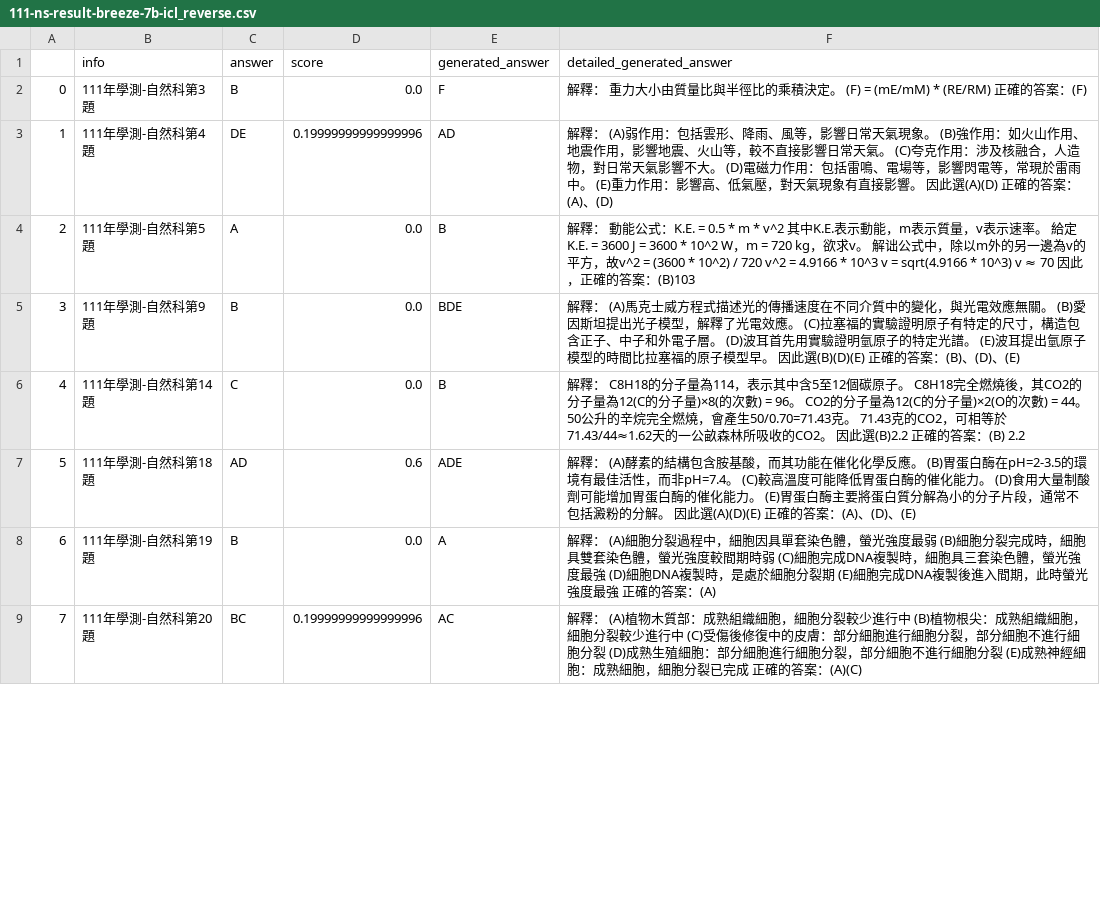
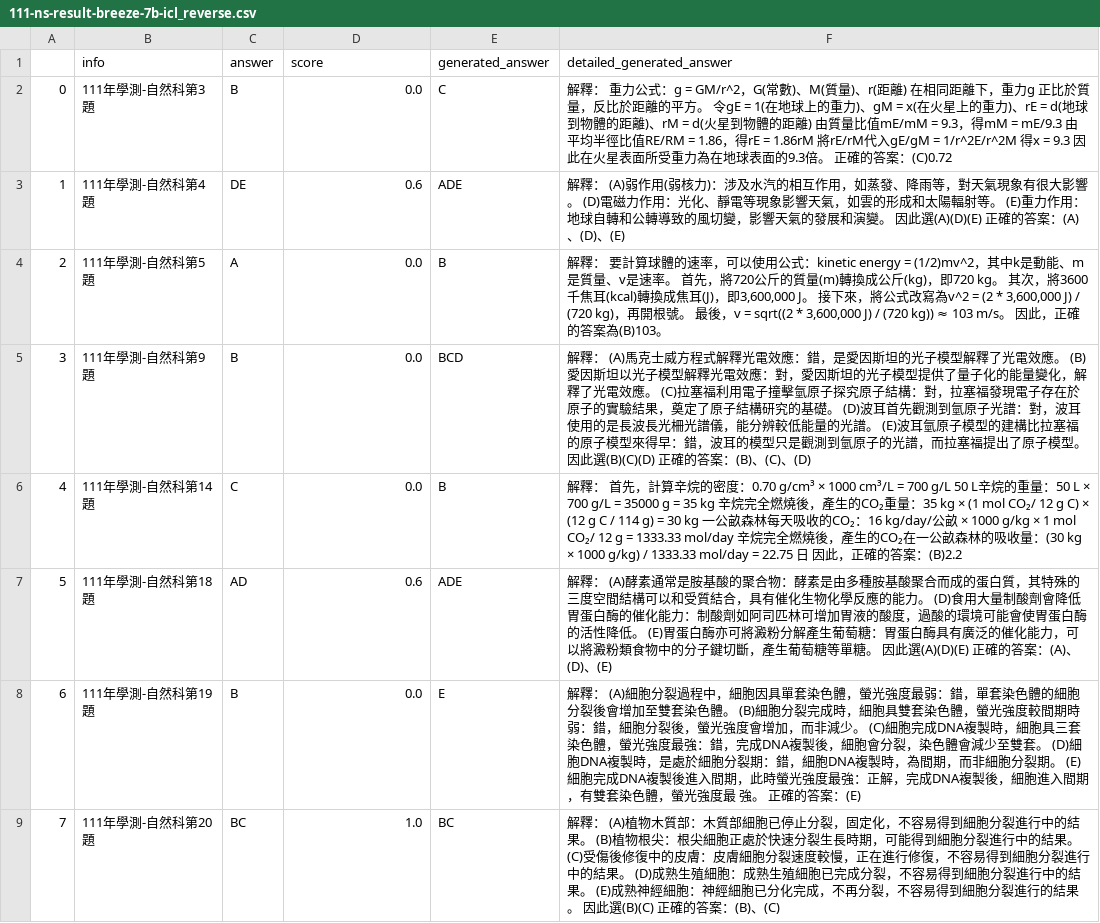
Before and after one commit to namwoam/dl-final, a CSV file: llm/111-ns-result-breeze-7b-icl_reverse.csv, drawn as a sheet; only a part is shown; the diff covers the shown part only; the diff names each change by its address in the sheet, - before the commit and + after, or states it on an @@ line.

```diff
--- a/llm/111-ns-result-breeze-7b-icl_reverse.csv
+++ b/llm/111-ns-result-breeze-7b-icl_reverse.csv
-E2 (generated_answer): F
+E2 (generated_answer): C
-F2 (detailed_generated_answer): …： 重力大小由質量比與半徑比的乘積決定。 (F) = (mE/mM) * (RE/RM) 正確的答案：(F)
+F2 (detailed_generated_answer): …： 重力公式：g = GM/r^2，G(常數)、M(質量)、r(距離) 在相同距離下，重力g 正比於質量，反比於距離的平方。 令gE = 1(在地球上的重力)、gM = x(在火星上的重力)、rE = d(地球到物體的距離)、rM = d(火星到物體的距離) 由質量比值mE/mM = 9.3，得mM = mE/9.3 由平均半徑比值RE/RM = 1.86，得rE = 1.86rM 將rE/rM代入gE/gM = 1/r^2E/r^2M 得x = 9.3 因此在火星表面所受重力為在地球表面的9.3倍。 正確的答案：(C)0.72
-D3 (score): 0.19999999999999996
+D3 (score): 0.6
-E3 (generated_answer): AD
+E3 (generated_answer): ADE
-F3 (detailed_generated_answer): …(A)弱作用：包括雲形、降雨、風等，影響日常天氣現象。 (B)強作用：如火山作用、地震作用，影響地震、火山等，較不直接影響日常天氣。 (C)夸克作用：涉及核融合，人造物，對日常天氣影響不大。 (D)電磁力作用：包括雷鳴、電場等，影響閃電等，常現於雷雨中。 (E)重力作用：影響高、低氣壓，對天氣現象有直接影響。 因此選(A)(D) 正確的答案：(A)、(D)
+F3 (detailed_generated_answer): …(A)弱作用(弱核力)：涉及水汽的相互作用，如蒸發、降雨等，對天氣現象有很大影響。 (D)電磁力作用：光化、靜電等現象影響天氣，如雲的形成和太陽輻射等。 (E)重力作用：地球自轉和公轉導致的風切變，影響天氣的發展和演變。 因此選(A)(D)(E) 正確的答案：(A)、(D)、(E)
-F4 (detailed_generated_answer): 解釋： 動能公式：K.E. = 0.5 * m * v^2 其中K.E.表示動能，m表示質量，v表示速率。 給定K.E. = 3600 J = 3600 * 10^2 W，m = 720 kg，欲求v。 解诎公式中，除以m外的另一邊為v的平方，故v^2 = (3600 * 10^2) / 720 v^2 = 4.9166 * 10^3 v = sqrt(4.9166 * 10^3) v ≈ 70 因此，正確的答案：(B)103
+F4 (detailed_generated_answer): 解釋： 要計算球體的速率，可以使用公式：kinetic energy = (1/2)mv^2，其中k是動能、m是質量、v是速率。 首先，將720公斤的質量(m)轉換成公斤(kg)，即720 kg。 其次，將3600千焦耳(kcal)轉換成焦耳(J)，即3,600,000 J。 接下來，將公式改寫為v^2 = (2 * 3,600,000 J) / (720 kg)，再開根號。 最後，v = sqrt((2 * 3,600,000 J) / (720 kg)) ≈ 103 m/s。 因此，正確的答案為(B)103。
-E5 (generated_answer): BDE
+E5 (generated_answer): BCD
-F5 (detailed_generated_answer): …威方程式描述光的傳播速度在不同介質中的變化，與光電效應無關。 (B)愛因斯坦提出光子模型，解釋了光電效應。 (C)拉塞福的實驗證明原子有特定的尺寸，構造包含正子、中子和外電子層。 (D)波耳首先用實驗證明氫原子的特定光譜。 (E)波耳提出氫原子模型的時間比拉塞福的原子模型早。 因此選(B)(D)(E) 正確的答案：(B)、(D)、(E)
+F5 (detailed_generated_answer): …威方程式解釋光電效應：錯，是愛因斯坦的光子模型解釋了光電效應。 (B)愛因斯坦以光子模型解釋光電效應：對，愛因斯坦的光子模型提供了量子化的能量變化，解釋了光電效應。 (C)拉塞福利用電子撞擊氫原子探究原子結構：對，拉塞福發現電子存在於原子的實驗結果，奠定了原子結構研究的基礎。 (D)波耳首先觀測到氫原子光譜：對，波耳使用的是長波長光柵光譜儀，能分辨較低能量的光譜。 (E)波耳氫原子模型的建構比拉塞福的原子模型來得早：錯，波耳的模型只是觀測到氫原子的光譜，而拉塞福提出了原子模型。 因此選(B)(C)(D) 正確的答案：(B)、(C)、(D)
-F6 (detailed_generated_answer): 解釋： C8H18的分子量為114，表示其中含5至12個碳原子。 C8H18完全燃燒後，其CO2的分子量為12(C的分子量)×8(的次數) = 96。 CO2的分子量為12(C的分子量)×2(O的次數) = 44。 50公升的辛烷完全燃燒，會產生50/0.70=71.43克。 71.43克的CO2，可相等於71.43/44≈1.62天的一公畝森林所吸收的CO2。 因此選(B)2.2 正確的答案：(B) 2.2
+F6 (detailed_generated_answer): 解釋： 首先，計算辛烷的密度：0.70 g/cm³ × 1000 cm³/L = 700 g/L 50 L辛烷的重量：50 L × 700 g/L = 35000 g = 35 kg 辛烷完全燃燒後，產生的CO₂重量：35 kg × (1 mol CO₂/ 12 g C) × (12 g C / 114 g) = 30 kg 一公畝森林每天吸收的CO₂：16 kg/day/公畝 × 1000 g/kg × 1 mol CO₂/ 12 g = 1333.33 mol/day 辛烷完全燃燒後，產生的CO₂在一公畝森林的吸收量：(30 kg × 1000 g/kg) / 1333.33 mol/day = 22.75 日 因此，正確的答案：(B)2.2
-F7 (detailed_generated_answer): …(A)酵素的結構包含胺基酸，而其功能在催化化學反應。 (B)胃蛋白酶在pH=2-3.5的環境有最佳活性，而非pH=7.4。 (C)較高溫度可能降低胃蛋白酶的催化能力。 (D)食用大量制酸劑可能增加胃蛋白酶的催化能力。 (E)胃蛋白酶主要將蛋白質分解為小的分子片段，通常不包括澱粉的分解。 因此…
+F7 (detailed_generated_answer): …(A)酵素通常是胺基酸的聚合物：酵素是由多種胺基酸聚合而成的蛋白質，其特殊的三度空間結構可以和受質結合，具有催化生物化學反應的能力。 (D)食用大量制酸劑會降低胃蛋白酶的催化能力：制酸劑如阿司匹林可增加胃液的酸度，過酸的環境可能會使胃蛋白酶的活性降低。 (E)胃蛋白酶亦可將澱粉分解產生葡萄糖：胃蛋白酶具有廣泛的催化能力，可以將澱粉類食物中的分子鍵切斷，產生葡萄糖等單糖。 因此…
-E8 (generated_answer): A
+E8 (generated_answer): E
-F8 (detailed_generated_answer): …強度最弱 (B)細胞分裂完成時，細胞具雙套染色體，螢光強度較間期時弱 (C)細胞完成DNA複製時，細胞具三套染色體，螢光強度最強 (D)細胞DNA複製時，是處於細胞分裂期 (E)細胞完成DNA複製後進入間期，此時螢光強度最強 正確的答案：(A)
+F8 (detailed_generated_answer): …強度最弱：錯，單套染色體的細胞分裂後會增加至雙套染色體。 (B)細胞分裂完成時，細胞具雙套染色體，螢光強度較間期時弱：錯，細胞分裂後，螢光強度會增加，而非減少。 (C)細胞完成DNA複製時，細胞具三套染色體，螢光強度最強：錯，完成DNA複製後，細胞會分裂，染色體會減少至雙套。 (D)細胞DNA複製時，是處於細胞分裂期：錯，細胞DNA複製時，為間期，而非細胞分裂期。 (E)細胞完成DNA複製後進入間期，此時螢光強度最強：正解，完成DNA複製後，細胞進入間期，有雙套染色體，螢光強度最 強。 正確的答案：(E)
-D9 (score): 0.19999999999999996
+D9 (score): 1.0
-E9 (generated_answer): AC
+E9 (generated_answer): BC
-F9 (detailed_generated_answer): …木質部：成熟組織細胞，細胞分裂較少進行中 (B)植物根尖：成熟組織細胞，細胞分裂較少進行中 (C)受傷後修復中的皮膚：部分細胞進行細胞分裂，部分細胞不進行細胞分裂 (D)成熟生殖細胞：部分細胞進行細胞分裂，部分細胞不進行細胞分裂 (E)成熟神經細胞：成熟細胞，細胞分裂已完成 正確的答案：(A)(C)
+F9 (detailed_generated_answer): …木質部：木質部細胞已停止分裂，固定化，不容易得到細胞分裂進行中的結果。 (B)植物根尖：根尖細胞正處於快速分裂生長時期，可能得到細胞分裂進行中的結果。 (C)受傷後修復中的皮膚：皮膚細胞分裂速度較慢，正在進行修復，不容易得到細胞分裂進行中的結果。 (D)成熟生殖細胞：成熟生殖細胞已完成分裂，不容易得到細胞分裂進行中的結果。 (E)成熟神經細胞：神經細胞已分化完成，不再分裂，不容易得到細胞分裂進行的結果。 因此選(B)(C) 正確的答案：(B)、(C)
```
Also changed, not shown: 30 edited cells elsewhere in this file, llm/112-ns-result-breeze-7b-icl_reverse.csv, llm/113-ns-result-breeze-7b-icl_reverse.csv, 14 other files.
